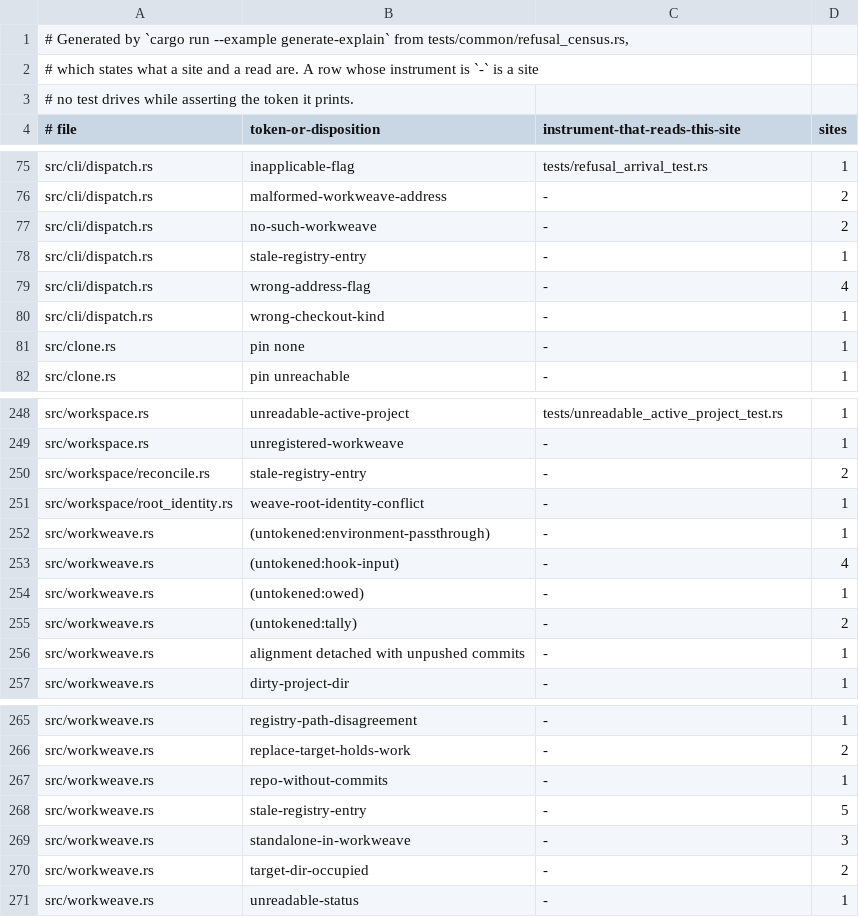
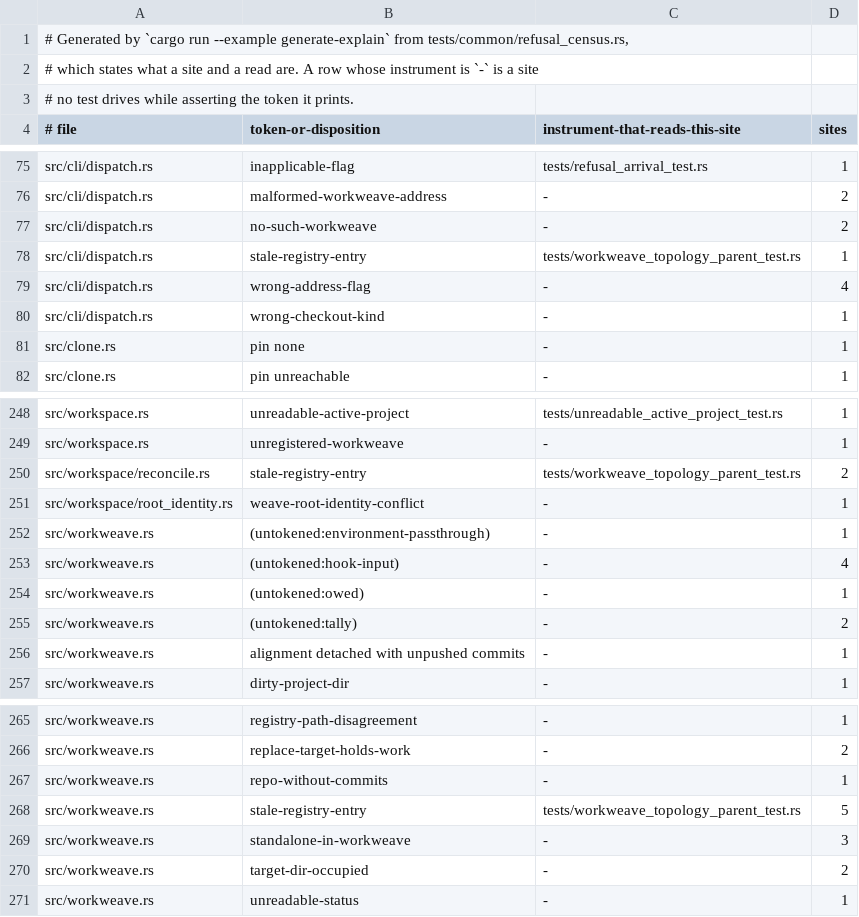
Before and after one commit to cwalv/repoweave, a TSV file: docs/internals/refusal-census.tsv, drawn as a sheet; only a part is shown, gaps mark what is left out.

```diff
--- a/docs/internals/refusal-census.tsv
+++ b/docs/internals/refusal-census.tsv
@@ -77,3 +77,3 @@ src/cli/dispatch.rs	malformed-workweave-address	-	2
 src/cli/dispatch.rs	no-such-workweave	-	2
-src/cli/dispatch.rs	stale-registry-entry	-	1
+src/cli/dispatch.rs	stale-registry-entry	tests/workweave_topology_parent_test.rs	1
 src/cli/dispatch.rs	wrong-address-flag	-	4
@@ -249,3 +249,3 @@ src/workspace.rs	unreadable-active-project	tests/unreadable_active_project_test.
 src/workspace.rs	unregistered-workweave	-	1
-src/workspace/reconcile.rs	stale-registry-entry	-	2
+src/workspace/reconcile.rs	stale-registry-entry	tests/workweave_topology_parent_test.rs	2
 src/workspace/root_identity.rs	weave-root-identity-conflict	-	1
@@ -267,3 +267,3 @@ src/workweave.rs	replace-target-holds-work	-	2
 src/workweave.rs	repo-without-commits	-	1
-src/workweave.rs	stale-registry-entry	-	5
+src/workweave.rs	stale-registry-entry	tests/workweave_topology_parent_test.rs	5
 src/workweave.rs	standalone-in-workweave	-	3
```
Also changed, not shown: 1 other file.
